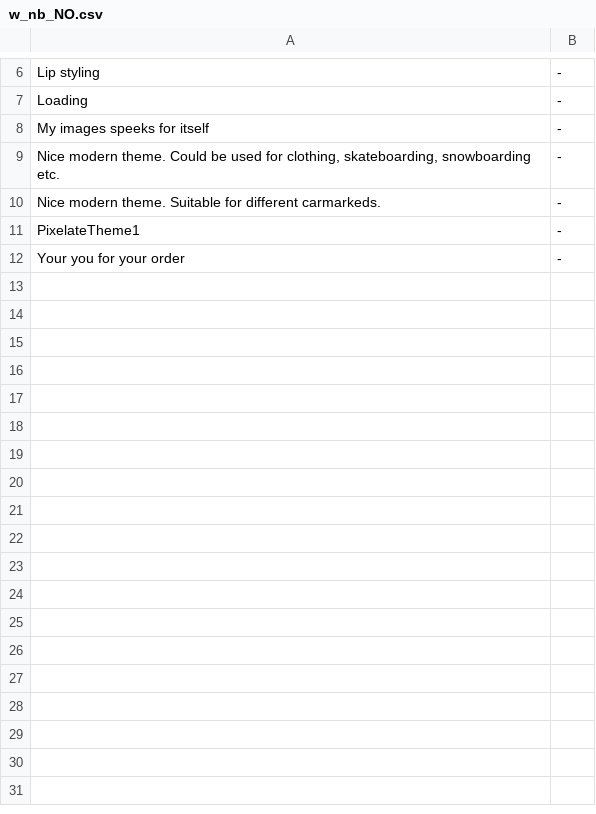
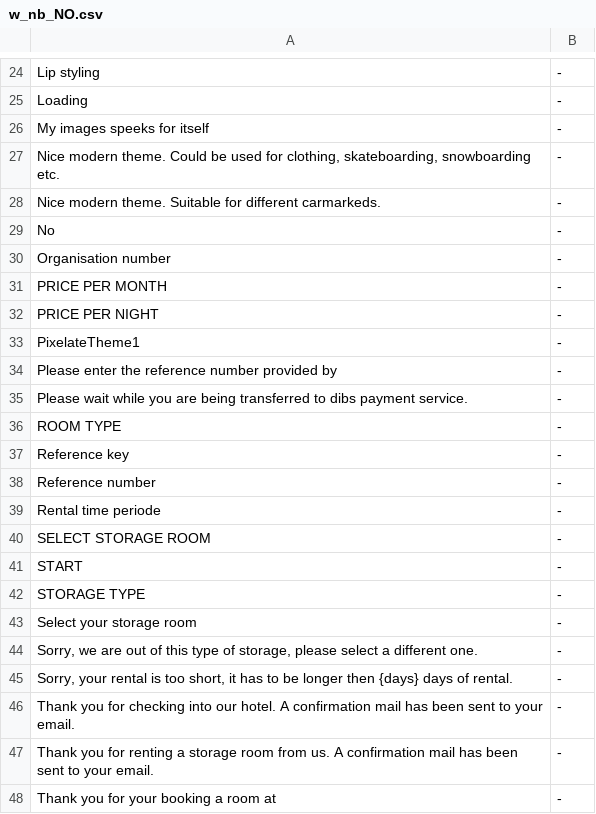
Before and after one commit to tamzidoronno/zaui-v4, a CSV file: com.getshop.client/ROOT/translation/stripped/w_nb_NO.csv, drawn as a sheet; only a part is shown, gaps mark what is left out; the shorter side is filled out with more unchanged rows; the diff covers the shown part only.

```diff
--- a/com.getshop.client/ROOT/translation/stripped/w_nb_NO.csv
+++ b/com.getshop.client/ROOT/translation/stripped/w_nb_NO.csv
@@ -10,2 +28,21 @@ Nice modern theme. Could be used for clothing, skateboarding, snowboarding etc.;
 Nice modern theme. Suitable for different carmarkeds.;-;
+No;-;
+Organisation number;-;
+PRICE PER MONTH;-;
+PRICE PER NIGHT;-;
 PixelateTheme1;-;
+Please enter the reference number provided by;-;
+Please wait while you are being transferred to dibs payment service.;-;
+ROOM TYPE;-;
+Reference key;-;
+Reference number;-;
+Rental time periode;-;
+SELECT STORAGE ROOM;-;
+START;-;
+STORAGE TYPE;-;
+Select your storage room;-;
+Sorry, we are out of this type of storage, please select a different one.;-;
+Sorry, your rental is too short, it has to be longer then {days} days of rental.;-;
+Thank you for checking into our hotel. A confirmation mail has been sent to your email.;-;
+Thank you for renting a storage room from us. A confirmation mail has been sent to your email.;-;
+Thank you for your booking a room at;-;
```
Also changed, not shown: 33 added rows elsewhere in this file, com.getshop.client/ROOT/translation/stripped/f_nb_NO.csv, com.getshop.client/ROOT/translation/stripped/w_en_en.csv, 10 other files.
